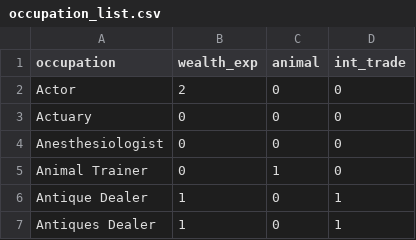
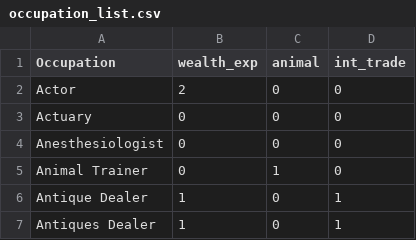
Before and after one commit to jwardbond/2023-imi-bigdata, a CSV file: data/occupation_list.csv, drawn as a sheet; only a part is shown.

```diff
--- a/data/occupation_list.csv
+++ b/data/occupation_list.csv
@@ -1,2 +1,2 @@
-occupation,wealth_exp,animal,int_trade
+Occupation,wealth_exp,animal,int_trade
 Actor,2,0,0
```
Also changed, not shown: 4 other files.
